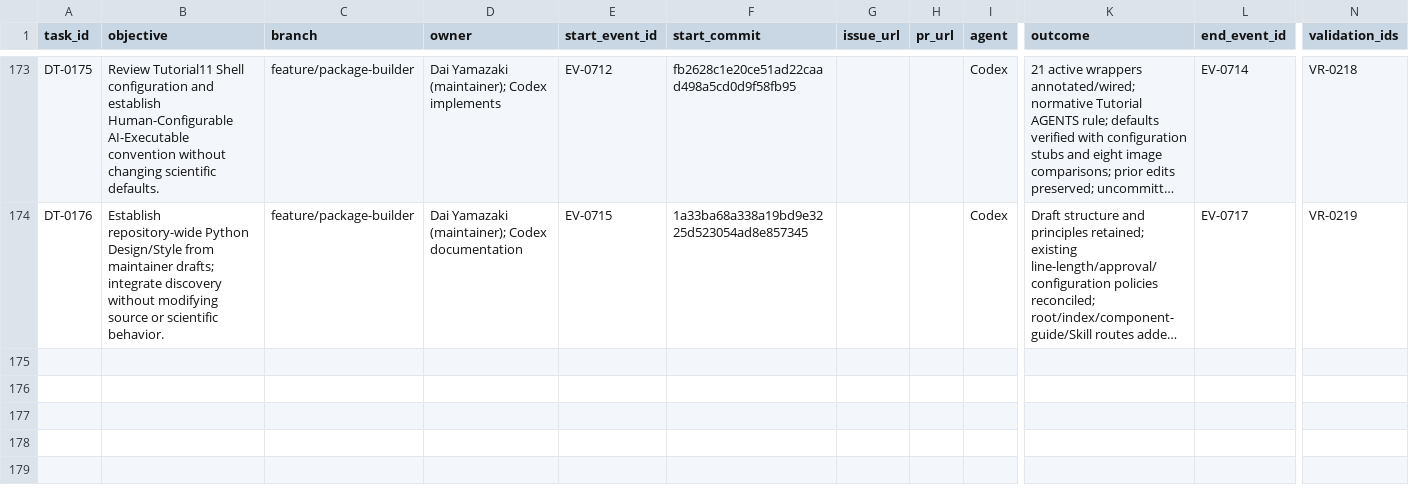
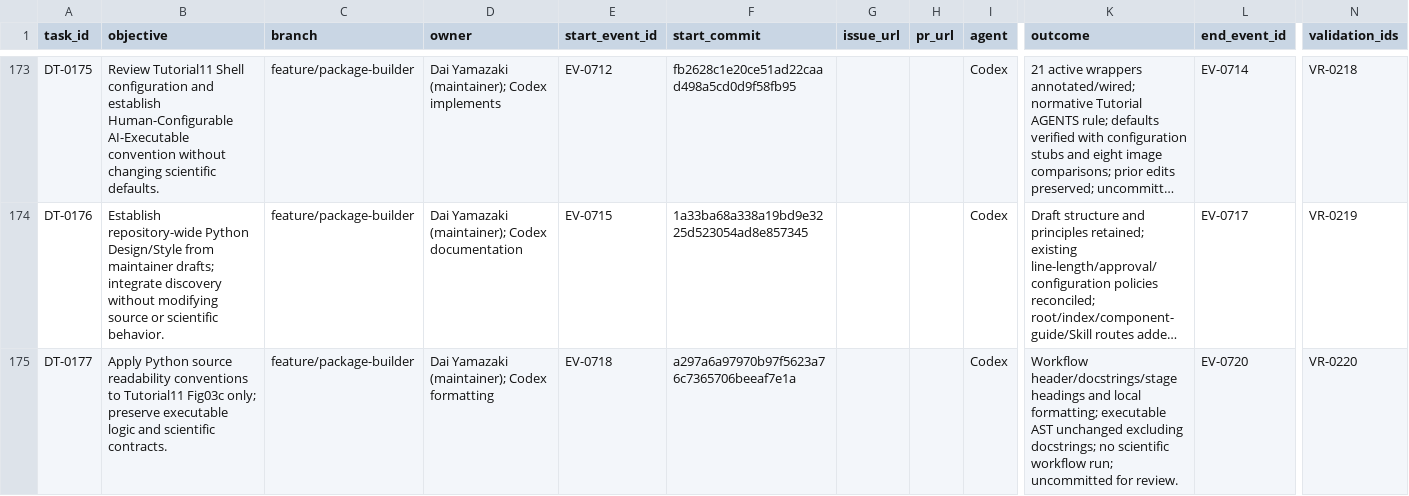
Before and after one commit to global-hydrodynamics/cmf_v5_beta, a CSV file: research/development_tasks.csv, drawn as a sheet; only a part is shown, gaps mark what is left out; long unchanged cells end in …; rows hold the shown columns only; the diff names each change by its address in the sheet, - before the commit and + after, or states it on an @@ line.

```diff
--- a/research/development_tasks.csv
+++ b/research/development_tasks.csv
+row 175: DT-0177 | Apply Python source readability conventions to Tutorial11 Fig03c only; preserve executable logic and scientific contracts. | feature/package-builder | Dai Yamazaki (maintainer); Codex formatting | EV-0718 | a297a6a97970b97f5623a76c7365706beeaf7e1a |  |  | Codex | Workflow header/docstrings/stage headings and local formatting; executable AST unchanged excluding docstrings; no scientific workflow run; uncommitted for review. | EV-0720 | VR-0220
```
Also changed, not shown: research/events.csv, research/validation_runs.csv, 4 other files.
